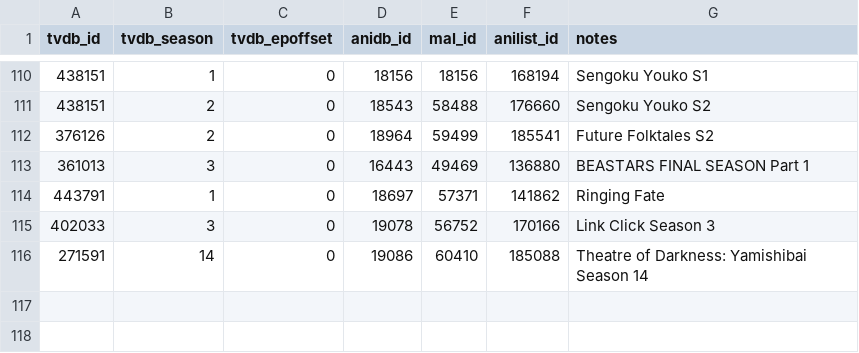
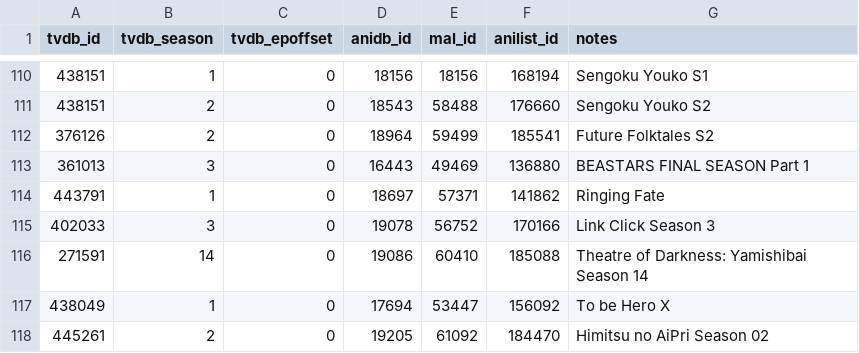
Before and after one commit to Arial-Z/Animes-ID, a TSV file: override/override-tvdb.tsv, drawn as a sheet; only a part is shown, gaps mark what is left out; the diff names each change by its address in the sheet, - before the commit and + after, or states it on an @@ line.

Commit message:
Update override-tvdb.tsv
Add To be Hero X
Add Himitsu no AiPri Season 02

```diff
--- a/override/override-tvdb.tsv
+++ b/override/override-tvdb.tsv
+row 117: 438049 | 1 | 0 | 17694 | 53447 | 156092 | To be Hero X
+row 118: 445261 | 2 | 0 | 19205 | 61092 | 184470 | Himitsu no AiPri Season 02
```
